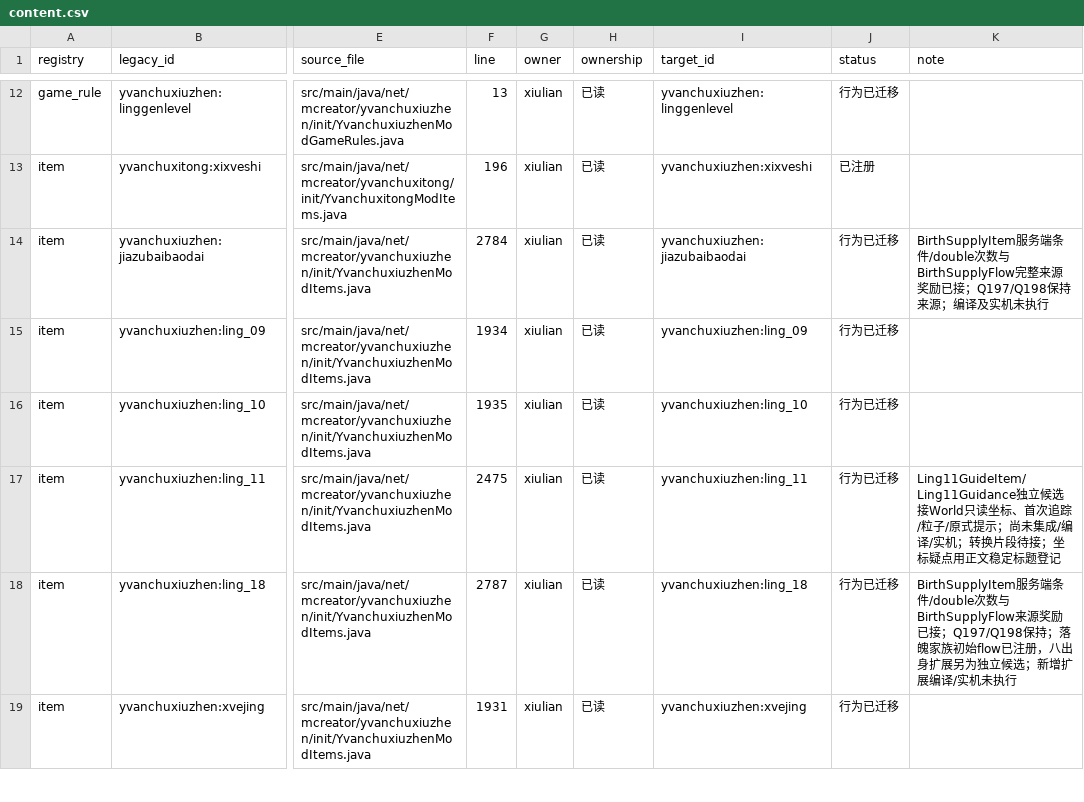
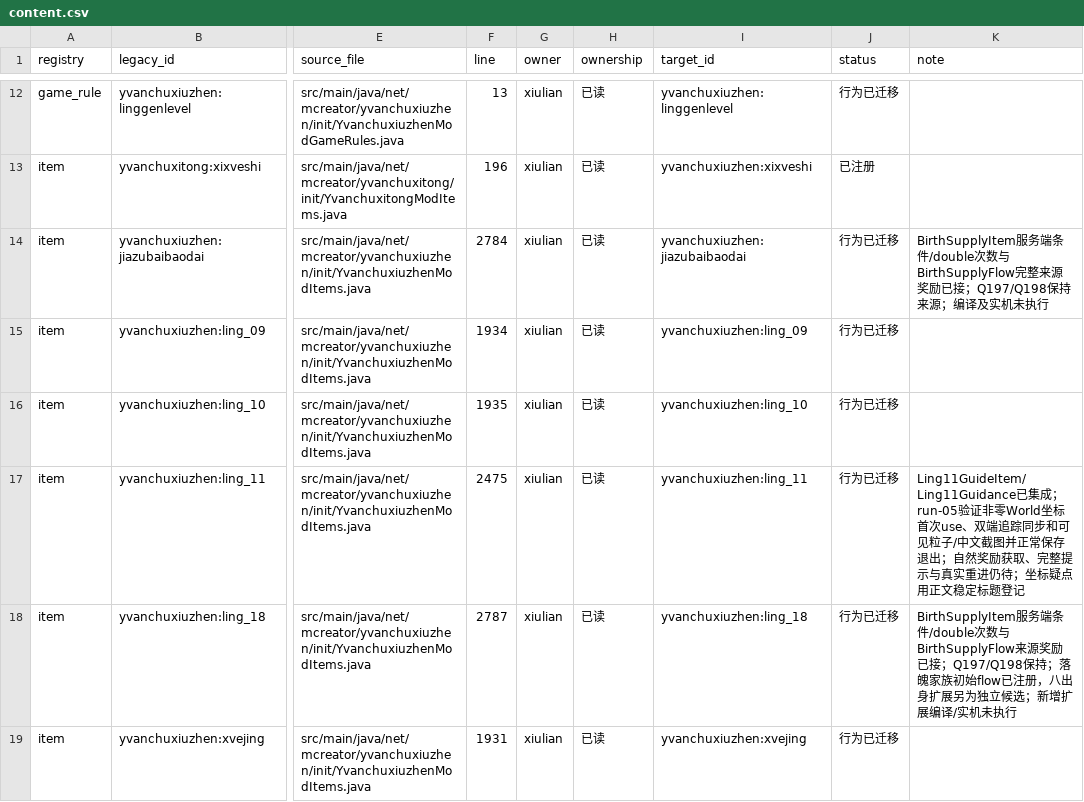
Before and after one commit to Shane77ly/yvanchuxiuzhen-1.21.1, a CSV file: docs/systems/xiulian/ledger/content.csv, drawn as a sheet; only a part is shown, gaps mark what is left out; the diff names each change by its address in the sheet, - before the commit and + after, or states it on an @@ line.

```diff
--- a/docs/systems/xiulian/ledger/content.csv
+++ b/docs/systems/xiulian/ledger/content.csv
-K17 (note): Ling11GuideItem/Ling11Guidance独立候选接World只读坐标、首次追踪/粒子/原式提示；尚未集成/编译/实机；转换片段待接；坐标疑…
+K17 (note): Ling11GuideItem/Ling11Guidance已集成；run-05验证非零World坐标首次use、双端追踪同步和可见粒子/中文截图并正常保存退出；自然奖励获取、完整提示与真实重进仍待；坐标疑…
```
Also changed, not shown: docs/systems/xiulian/ledger/source-evidence.csv, 9 other files.
